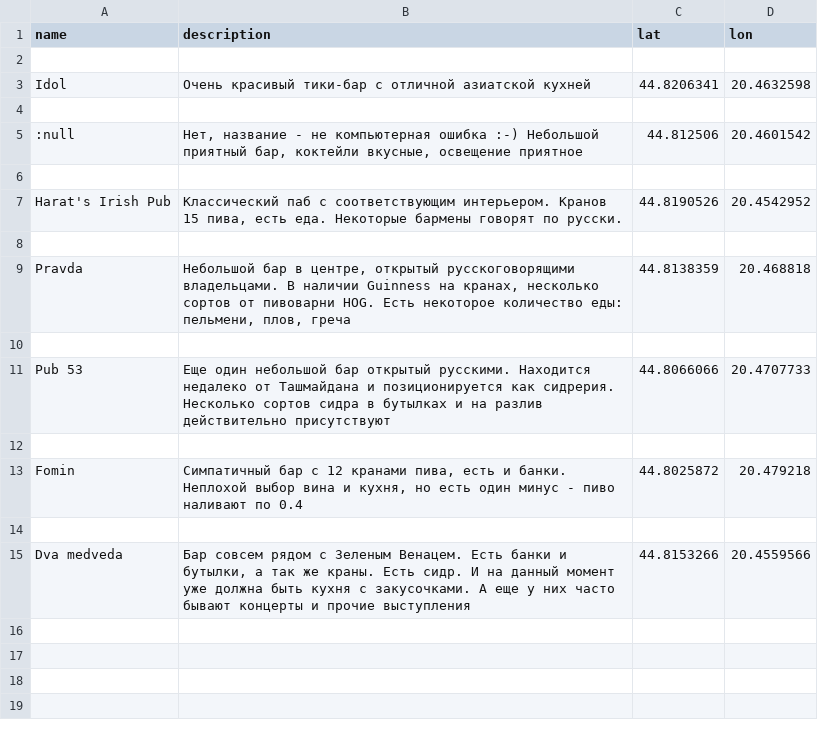
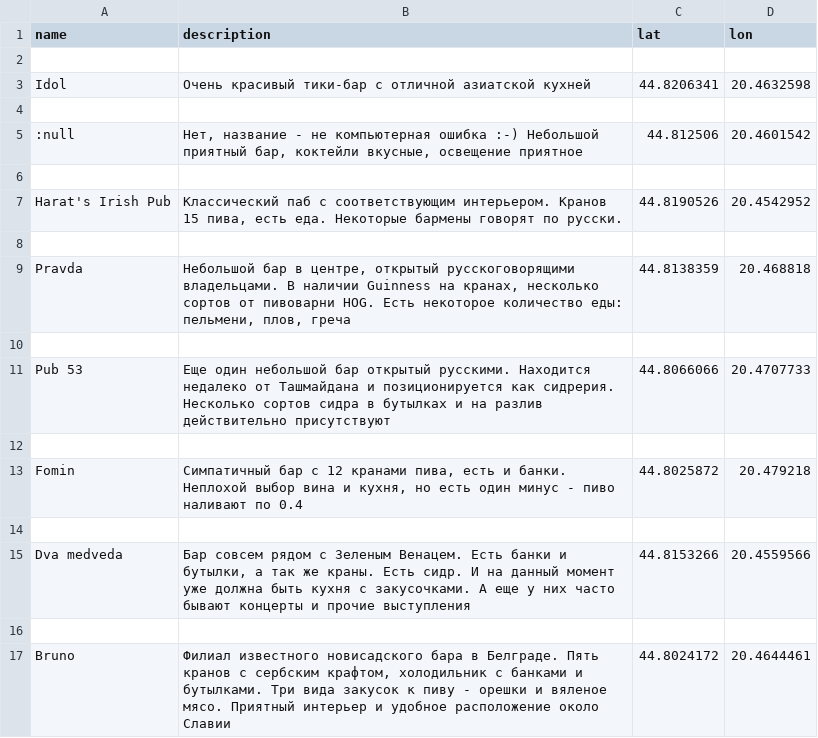
Before and after one commit to vmartyanov/SerbiaInfo, a CSV file: csv/russian.csv, drawn as a sheet; the diff names each change by its address in the sheet, - before the commit and + after, or states it on an @@ line.

```diff
--- a/csv/russian.csv
+++ b/csv/russian.csv
+row 16: (empty)
+row 17: Bruno | Филиал известного новисадского бара в Белграде. Пять кранов с сербским крафтом, холодильник с банками и бутылками. Три вида закусок к пиву - орешки и вяленое мясо. Приятный интерьер и удобное расположение около Славии | 44.8024172 | 20.4644461
```
Also changed, not shown: csv/beer_places.csv, 4 other files.
